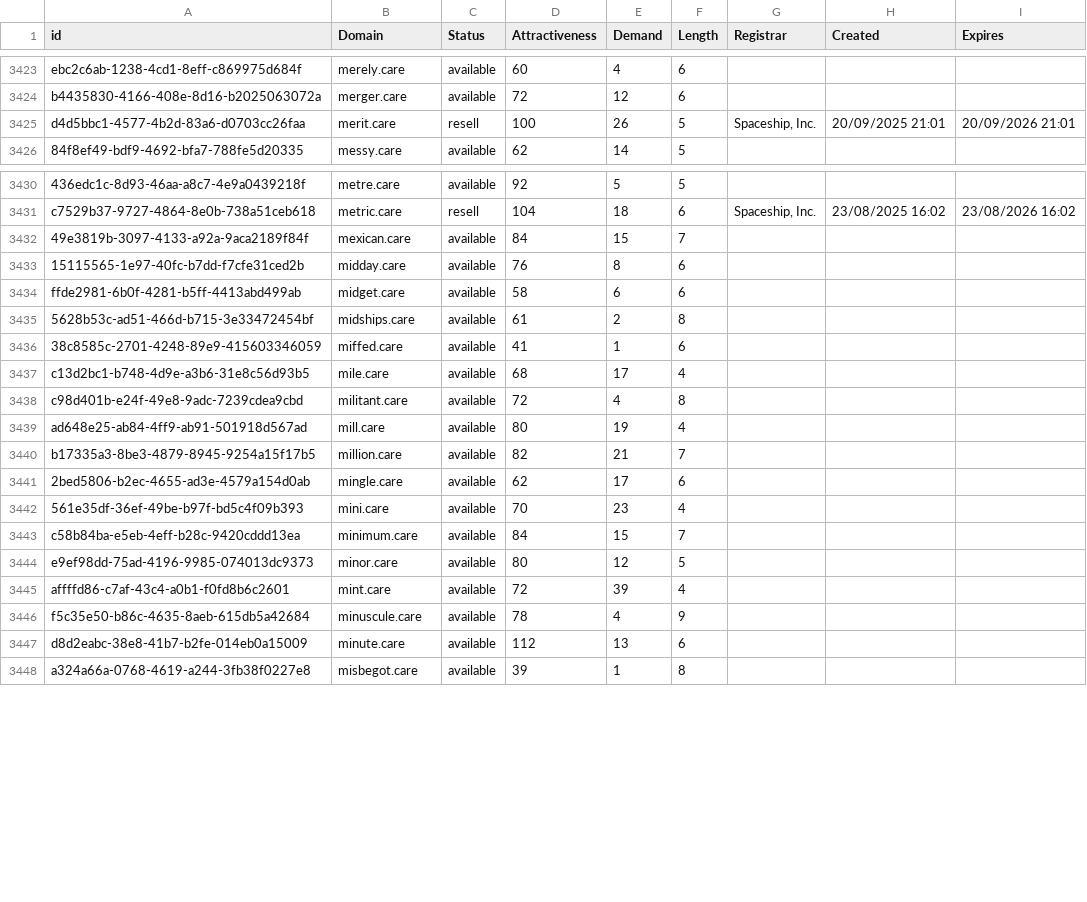
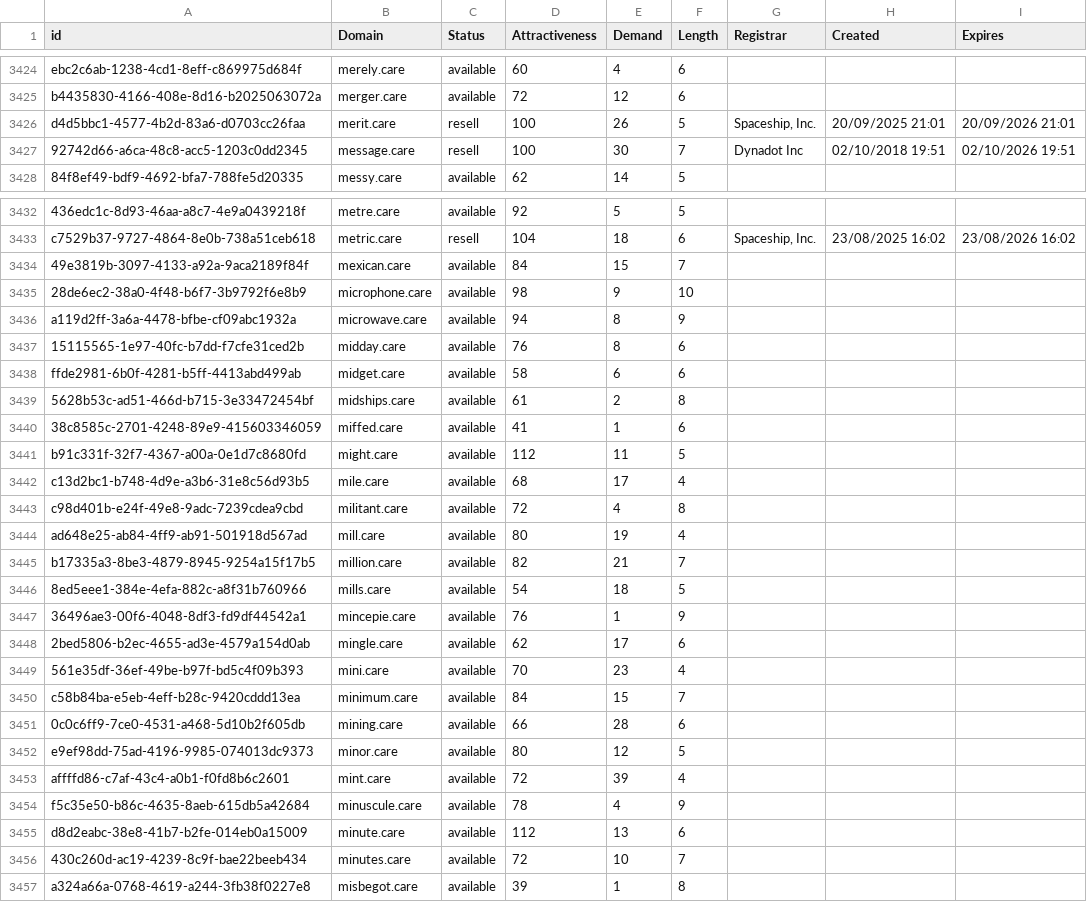
Before and after one commit to UniqueDomains/care-oneword-domains, a CSV file: care.csv, drawn as a sheet; only a part is shown, gaps mark what is left out; the diff covers the shown part only.

```diff
--- a/care.csv
+++ b/care.csv
@@ -3425,2 +3426,3 @@ b4435830-4166-408e-8d16-b2025063072a,merger.care,available,72,12,6,,,
 d4d5bbc1-4577-4b2d-83a6-d0703cc26faa,merit.care,resell,100,26,5,"Spaceship, Inc.",20/09/2025 21:01,20/09/2026 21:01
+92742d66-a6ca-48c8-acc5-1203c0dd2345,message.care,resell,100,30,7,Dynadot Inc,02/10/2018 19:51,02/10/2026 19:51
 84f8ef49-bdf9-4692-bfa7-788fe5d20335,messy.care,available,62,14,5,,,
@@ -3432,2 +3434,4 @@ c7529b37-9727-4864-8e0b-738a51ceb618,metric.care,resell,104,18,6,"Spaceship, Inc
 49e3819b-3097-4133-a92a-9aca2189f84f,mexican.care,available,84,15,7,,,
+28de6ec2-38a0-4f48-b6f7-3b9792f6e8b9,microphone.care,available,98,9,10,,,
+a119d2ff-3a6a-4478-bfbe-cf09abc1932a,microwave.care,available,94,8,9,,,
 15115565-1e97-40fc-b7dd-f7cfe31ced2b,midday.care,available,76,8,6,,,
@@ -3436,2 +3440,3 @@ ffde2981-6b0f-4281-b5ff-4413abd499ab,midget.care,available,58,6,6,,,
 38c8585c-2701-4248-89e9-415603346059,miffed.care,available,41,1,6,,,
+b91c331f-32f7-4367-a00a-0e1d7c8680fd,might.care,available,112,11,5,,,
 c13d2bc1-b748-4d9e-a3b6-31e8c56d93b5,mile.care,available,68,17,4,,,
@@ -3440,2 +3445,4 @@ ad648e25-ab84-4ff9-ab91-501918d567ad,mill.care,available,80,19,4,,,
 b17335a3-8be3-4879-8945-9254a15f17b5,million.care,available,82,21,7,,,
+8ed5eee1-384e-4efa-882c-a8f31b760966,mills.care,available,54,18,5,,,
+36496ae3-00f6-4048-8df3-fd9df44542a1,mincepie.care,available,76,1,9,,,
 2bed5806-b2ec-4655-ad3e-4579a154d0ab,mingle.care,available,62,17,6,,,
@@ -3443,2 +3450,3 @@ b17335a3-8be3-4879-8945-9254a15f17b5,million.care,available,82,21,7,,,
 c58b84ba-e5eb-4eff-b28c-9420cddd13ea,minimum.care,available,84,15,7,,,
+0c0c6ff9-7ce0-4531-a468-5d10b2f605db,mining.care,available,66,28,6,,,
 e9ef98dd-75ad-4196-9985-074013dc9373,minor.care,available,80,12,5,,,
@@ -3447,2 +3455,3 @@ f5c35e50-b86c-4635-8aeb-615db5a42684,minuscule.care,available,78,4,9,,,
 d8d2eabc-38e8-41b7-b2fe-014eb0a15009,minute.care,available,112,13,6,,,
+430c260d-ac19-4239-8c9f-bae22beeb434,minutes.care,available,72,10,7,,,
 a324a66a-0768-4619-a244-3fb38f0227e8,misbegot.care,available,39,1,8,,,
```
Also changed, not shown: 21 added rows and 1 edited cell elsewhere in this file, 2 other files.
